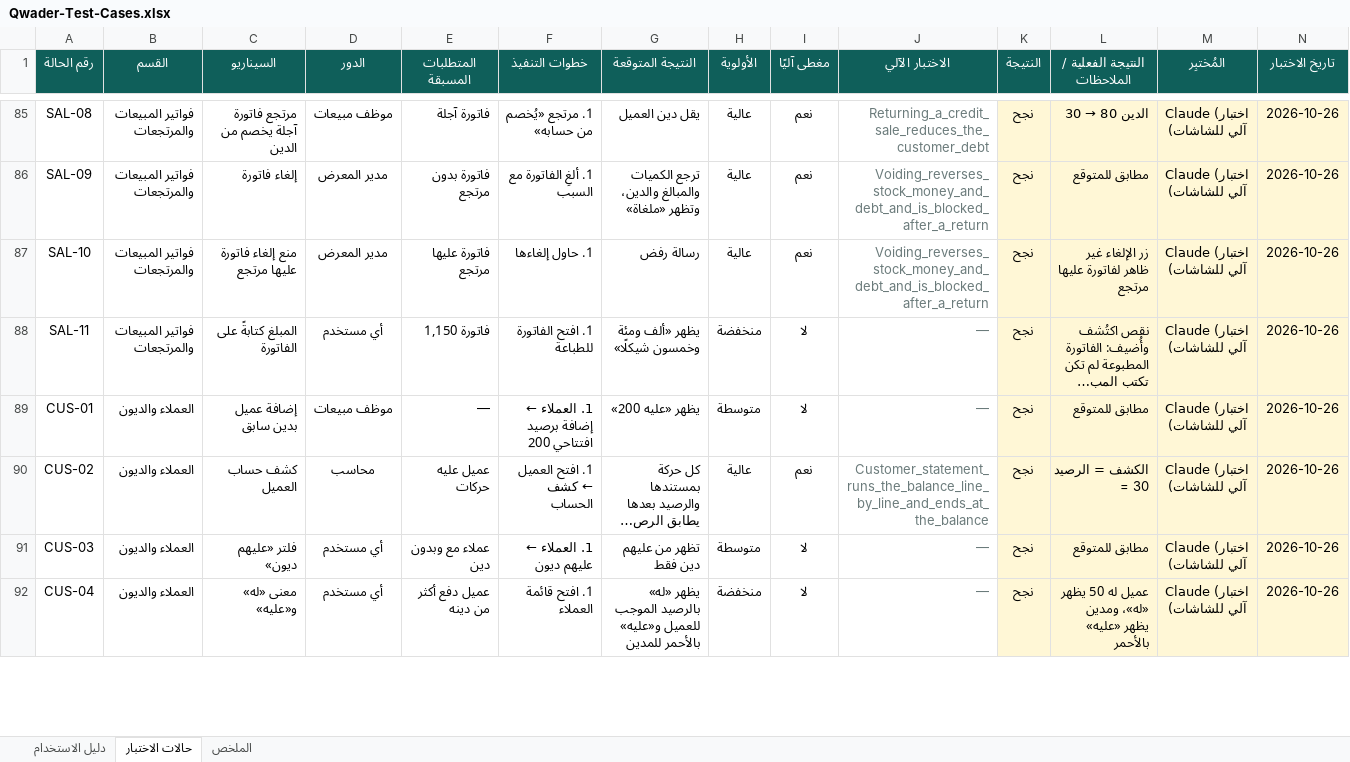
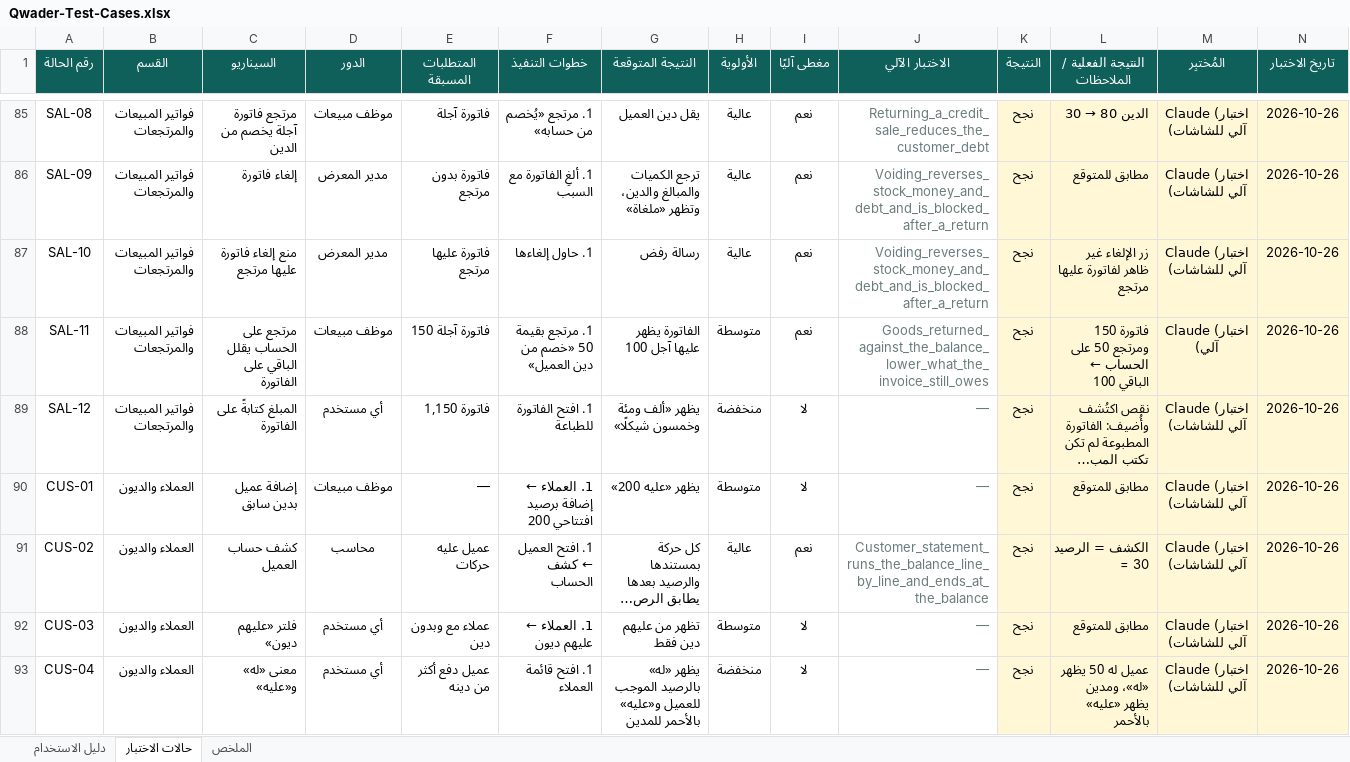
Before and after one commit to mohammedalsayyed/Qwader, an Excel workbook: docs/Qwader-Test-Cases.xlsx, sheet حالات الاختبار, drawn as a sheet; only a part is shown, gaps mark what is left out; long unchanged cells end in …; values as stored, in another font and other column widths than the file's, no borders; conditional formats not drawn; addresses are those after the commit; the diff covers the shown part only; the diff names each change by its address in the sheet, - before the commit and + after, or states it on an @@ line.

```diff
--- a/docs/Qwader-Test-Cases.xlsx (sheet حالات الاختبار)
+++ b/docs/Qwader-Test-Cases.xlsx (sheet حالات الاختبار)
+row 88: SAL-11 | فواتير المبيعات والمرتجعات | مرتجع على الحساب يقلل الباقي على الفاتورة | موظف مبيعات | فاتورة آجلة 150 | 1. مرتجع بقيمة 50 «خصم من دين العميل» | الفاتورة يظهر عليها آجل 100 | متوسطة | نعم | Goods_returned_against_the_balance_lower_what_the_invoice_still_owes | نجح | فاتورة 150 ومرتجع 50 على الحساب ← الباقي 100 | Claude (اختبار آلي) | 2026-10-26
-A89 (رقم الحالة): SAL-11
+A89 (رقم الحالة): SAL-12
```
Also changed, not shown: 2 added rows and 6 edited cells elsewhere in this sheet, sheet الملخص, sheet دليل الاستخدام, formulas that keep their value, 22 other files.
